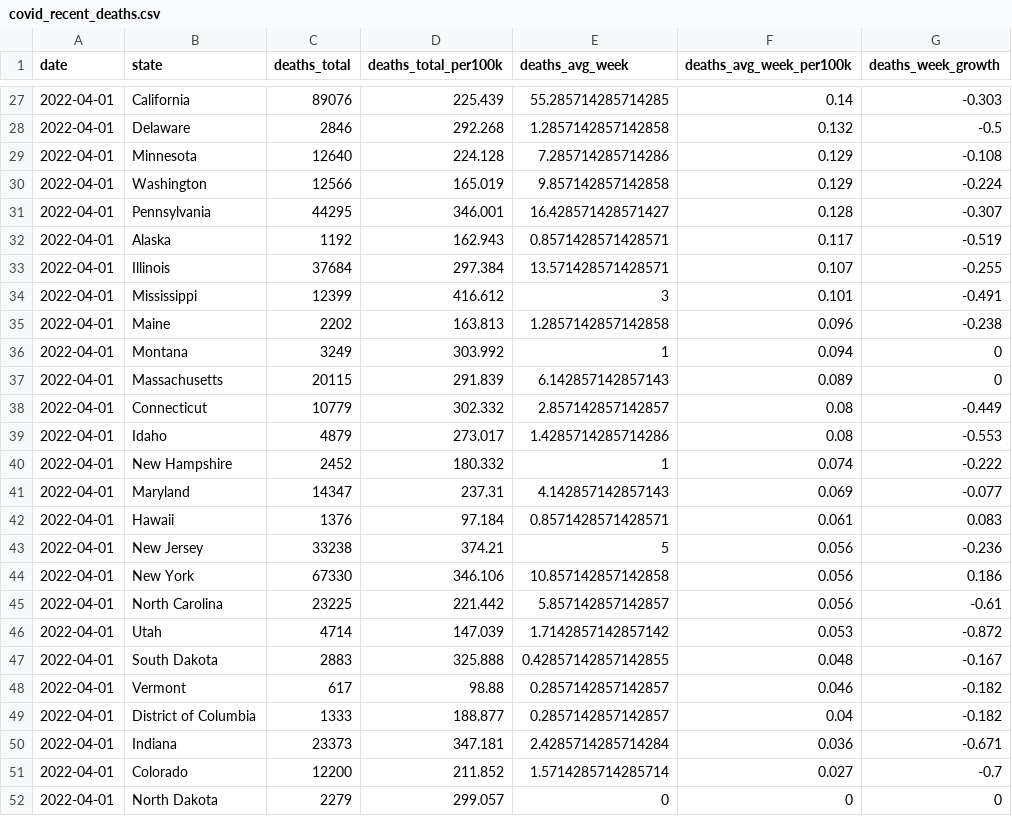
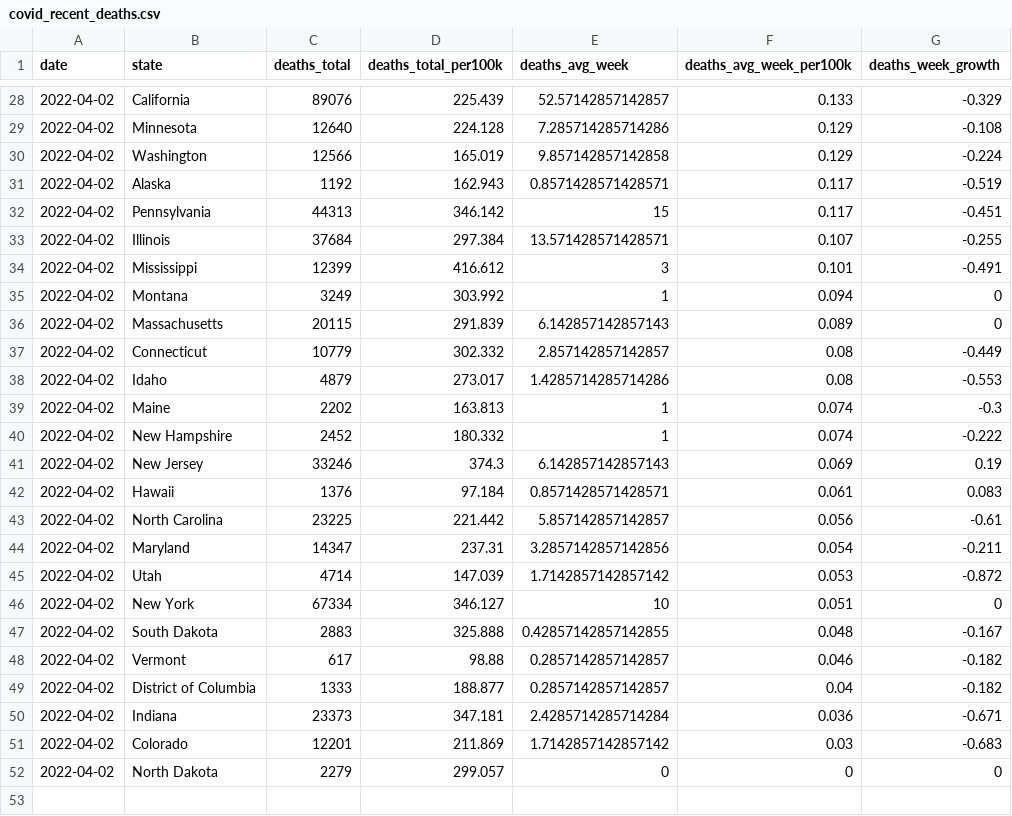
Before and after one commit to ijlyttle/covidStates, a CSV file: workflow/data/02-analyze/covid_recent_deaths.csv, drawn as a sheet; only a part is shown, gaps mark what is left out; the diff covers the shown part only.

```diff
--- a/workflow/data/02-analyze/covid_recent_deaths.csv
+++ b/workflow/data/02-analyze/covid_recent_deaths.csv
@@ -27,26 +28,25 @@ date,state,deaths_total,deaths_total_per100k,deaths_avg_week,deaths_avg_week_per
-2022-04-01,California,89076,225.439,55.285714285714285,0.14,-0.303
-2022-04-01,Delaware,2846,292.268,1.2857142857142858,0.132,-0.5
-2022-04-01,Minnesota,12640,224.128,7.285714285714286,0.129,-0.108
-2022-04-01,Washington,12566,165.019,9.857142857142858,0.129,-0.224
-2022-04-01,Pennsylvania,44295,346.001,16.428571428571427,0.128,-0.307
-2022-04-01,Alaska,1192,162.943,0.8571428571428571,0.117,-0.519
-2022-04-01,Illinois,37684,297.384,13.571428571428571,0.107,-0.255
-2022-04-01,Mississippi,12399,416.612,3,0.101,-0.491
-2022-04-01,Maine,2202,163.813,1.2857142857142858,0.096,-0.238
-2022-04-01,Montana,3249,303.992,1,0.094,0
-2022-04-01,Massachusetts,20115,291.839,6.142857142857143,0.089,0
-2022-04-01,Connecticut,10779,302.332,2.857142857142857,0.08,-0.449
-2022-04-01,Idaho,4879,273.017,1.4285714285714286,0.08,-0.553
-2022-04-01,New Hampshire,2452,180.332,1,0.074,-0.222
-2022-04-01,Maryland,14347,237.31,4.142857142857143,0.069,-0.077
-2022-04-01,Hawaii,1376,97.184,0.8571428571428571,0.061,0.083
-2022-04-01,New Jersey,33238,374.21,5,0.056,-0.236
-2022-04-01,New York,67330,346.106,10.857142857142858,0.056,0.186
-2022-04-01,North Carolina,23225,221.442,5.857142857142857,0.056,-0.61
-2022-04-01,Utah,4714,147.039,1.7142857142857142,0.053,-0.872
-2022-04-01,South Dakota,2883,325.888,0.42857142857142855,0.048,-0.167
-2022-04-01,Vermont,617,98.88,0.2857142857142857,0.046,-0.182
-2022-04-01,District of Columbia,1333,188.877,0.2857142857142857,0.04,-0.182
-2022-04-01,Indiana,23373,347.181,2.4285714285714284,0.036,-0.671
-2022-04-01,Colorado,12200,211.852,1.5714285714285714,0.027,-0.7
-2022-04-01,North Dakota,2279,299.057,0,0,0
+2022-04-02,California,89076,225.439,52.57142857142857,0.133,-0.329
+2022-04-02,Minnesota,12640,224.128,7.285714285714286,0.129,-0.108
+2022-04-02,Washington,12566,165.019,9.857142857142858,0.129,-0.224
+2022-04-02,Alaska,1192,162.943,0.8571428571428571,0.117,-0.519
+2022-04-02,Pennsylvania,44313,346.142,15,0.117,-0.451
+2022-04-02,Illinois,37684,297.384,13.571428571428571,0.107,-0.255
+2022-04-02,Mississippi,12399,416.612,3,0.101,-0.491
+2022-04-02,Montana,3249,303.992,1,0.094,0
+2022-04-02,Massachusetts,20115,291.839,6.142857142857143,0.089,0
+2022-04-02,Connecticut,10779,302.332,2.857142857142857,0.08,-0.449
+2022-04-02,Idaho,4879,273.017,1.4285714285714286,0.08,-0.553
+2022-04-02,Maine,2202,163.813,1,0.074,-0.3
+2022-04-02,New Hampshire,2452,180.332,1,0.074,-0.222
+2022-04-02,New Jersey,33246,374.3,6.142857142857143,0.069,0.19
+2022-04-02,Hawaii,1376,97.184,0.8571428571428571,0.061,0.083
+2022-04-02,North Carolina,23225,221.442,5.857142857142857,0.056,-0.61
+2022-04-02,Maryland,14347,237.31,3.2857142857142856,0.054,-0.211
+2022-04-02,Utah,4714,147.039,1.7142857142857142,0.053,-0.872
+2022-04-02,New York,67334,346.127,10,0.051,0
+2022-04-02,South Dakota,2883,325.888,0.42857142857142855,0.048,-0.167
+2022-04-02,Vermont,617,98.88,0.2857142857142857,0.046,-0.182
+2022-04-02,District of Columbia,1333,188.877,0.2857142857142857,0.04,-0.182
+2022-04-02,Indiana,23373,347.181,2.4285714285714284,0.036,-0.671
+2022-04-02,Colorado,12201,211.869,1.7142857142857142,0.03,-0.683
+2022-04-02,North Dakota,2279,299.057,0,0,0
```
Also changed, not shown: 4 added rows, 3 removed rows and 40 edited cells elsewhere in this file, workflow/data/02-analyze/covid_recent_cases.csv, workflow/data/99-publish/covid_recent_cases.csv, 16 other files.
